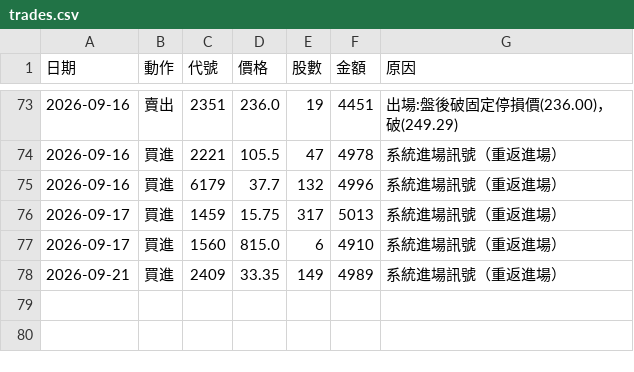
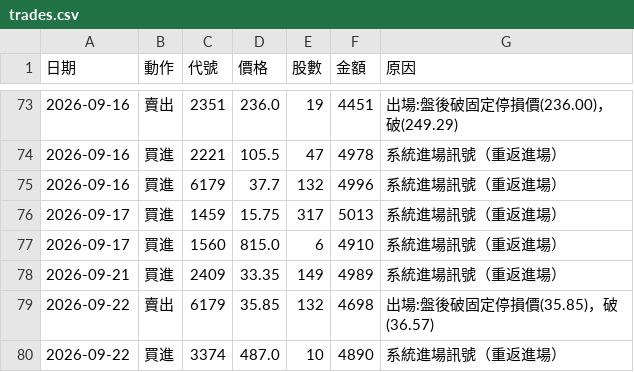
Before and after one commit to 20070117cheng/stock-box-system, a CSV file: outputs/paper/trades.csv, drawn as a sheet; only a part is shown, gaps mark what is left out.

```diff
--- a/outputs/paper/trades.csv
+++ b/outputs/paper/trades.csv
@@ -78 +78,3 @@
 2026-09-21,買進,2409,33.35,149,4989,系統進場訊號（重返進場）
+2026-09-22,賣出,6179,35.85,132,4698,出場:盤後破固定停損價(35.85)，破(36.57)
+2026-09-22,買進,3374,487.0,10,4890,系統進場訊號（重返進場）
```
Also changed, not shown: outputs/paper/equity.csv, 14 other files.
